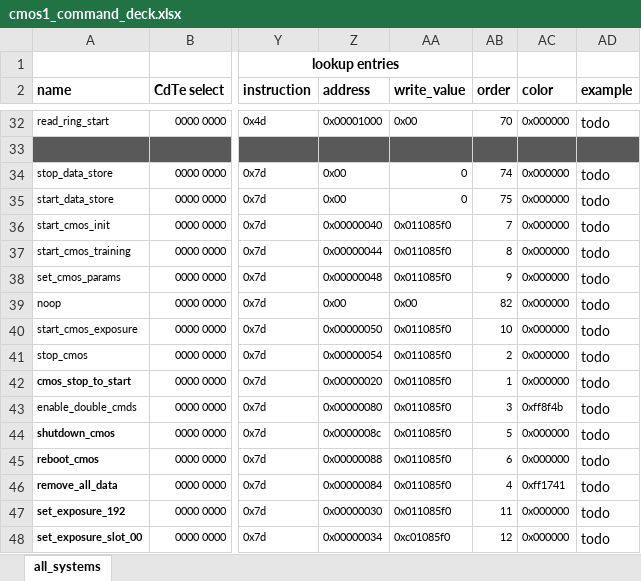
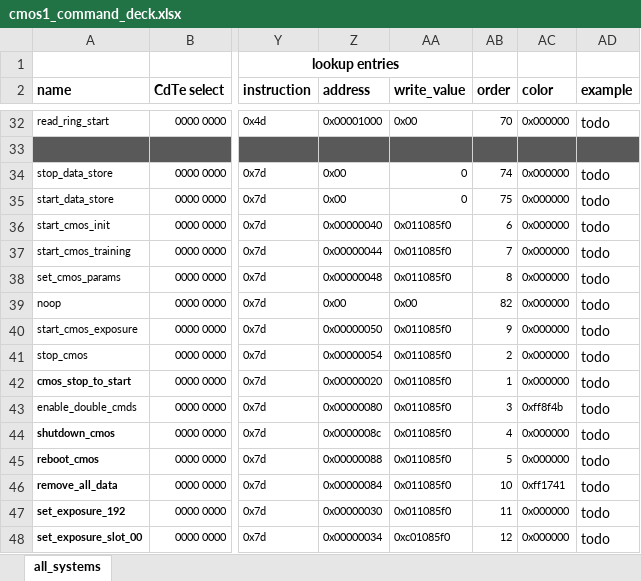
Before and after one commit to foxsi/foxsi4-commands, an Excel workbook: commands/cmos1/cmos1_command_deck.xlsx, sheet all_systems, drawn as a sheet; only a part is shown, gaps mark what is left out; values as stored, in another font and other column widths than the file's, no borders; the diff names each change by its address in the sheet, - before the commit and + after, or states it on an @@ line.

Commit message:
swapping CMOS command order so remove_all_data is less risky

```diff
--- a/commands/cmos1/cmos1_command_deck.xlsx (sheet all_systems)
+++ b/commands/cmos1/cmos1_command_deck.xlsx (sheet all_systems)
-AB36 (order): 7
+AB36 (order): 6
-AB37 (order): 8
+AB37 (order): 7
-AB38 (order): 9
+AB38 (order): 8
-AB40 (order): 10
+AB40 (order): 9
-AB44 (order): 5
+AB44 (order): 4
-AB45 (order): 6
+AB45 (order): 5
-AB46 (order): 4
+AB46 (order): 10
```
Also changed, not shown: commands/cmos2/cmos2_command_deck.xlsx, 2 other files.
